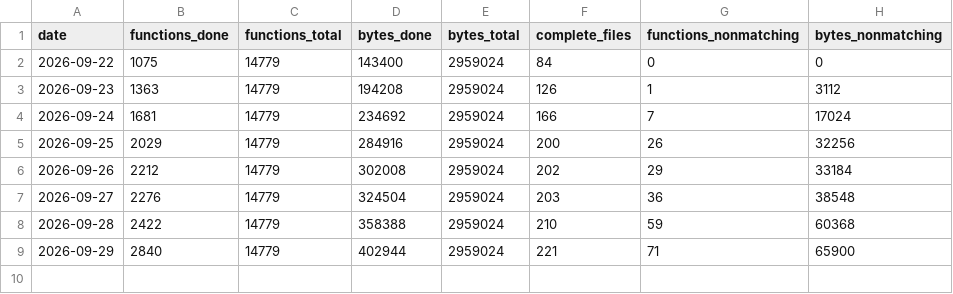
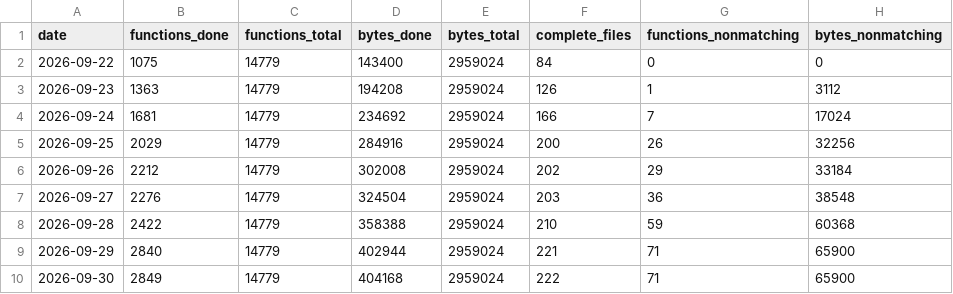
Before and after one commit to alvarosanchezhdez98/DecompilarDQ9, a CSV file: docs/progress-history.csv, drawn as a sheet; the diff names each change by its address in the sheet, - before the commit and + after, or states it on an @@ line.

```diff
--- a/docs/progress-history.csv
+++ b/docs/progress-history.csv
+row 10: 2026-09-30 | 2849 | 14779 | 404168 | 2959024 | 222 | 71 | 65900
```
Also changed, not shown: 15 other files.
